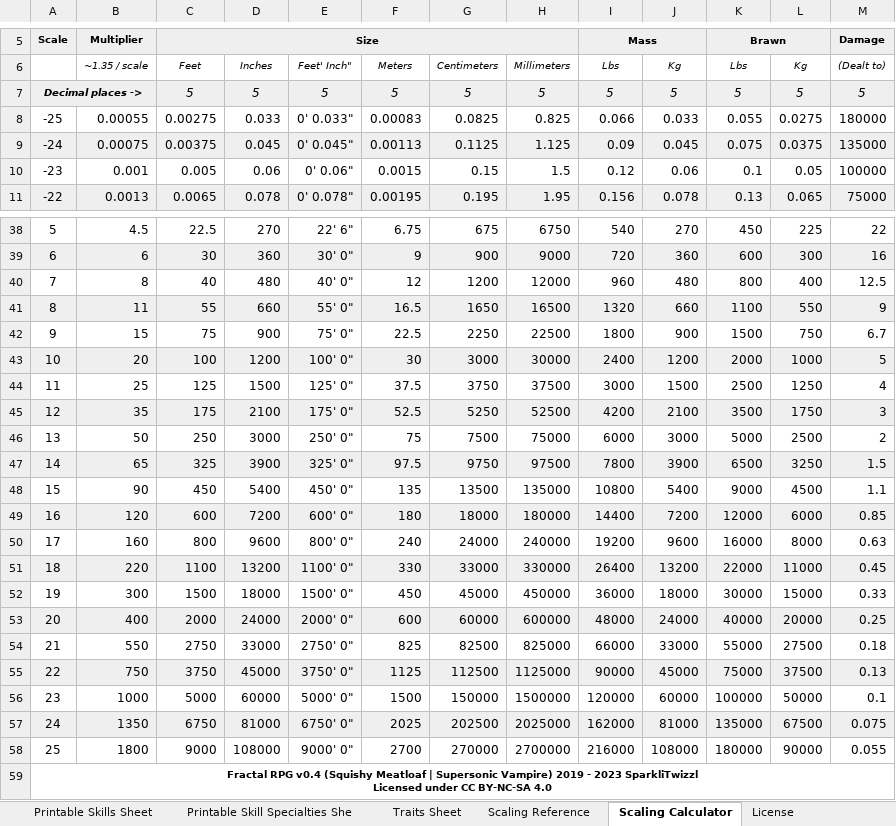
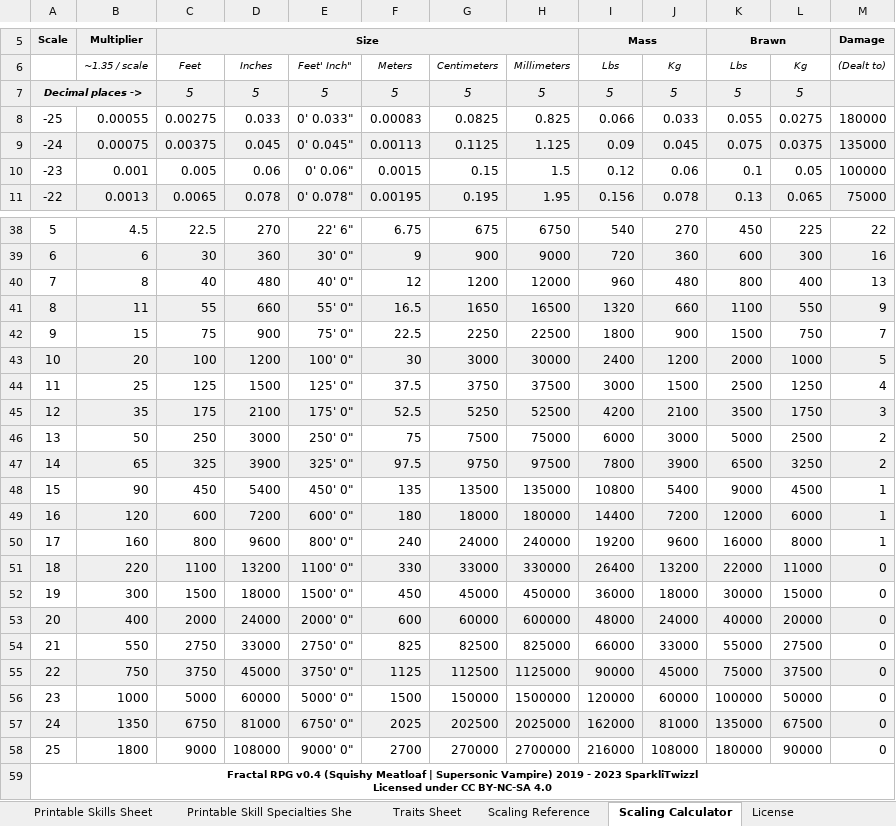
Before and after one commit to SparkliTwizzl/fractal-rpg, an Excel workbook: materials/materials.xlsx, sheet Scaling Calculator, drawn as a sheet; only a part is shown, gaps mark what is left out; values as stored, in another font and other column widths than the file's, no borders; charts and pictures not drawn; the diff names each change by its address in the sheet, - before the commit and + after, or states it on an @@ line.

Commit message:
fix broken formatting, remove tilde from neutral Traits column, make damage calculator have no decimal places

```diff
--- a/materials/materials.xlsx (sheet Scaling Calculator)
+++ b/materials/materials.xlsx (sheet Scaling Calculator)
-M7 ((Dealt to)): 5
+M7 ((Dealt to)): (empty)
-M40 ((Dealt to)): 12.5
+M40 ((Dealt to)): 13
-M42 ((Dealt to)): 6.7
+M42 ((Dealt to)): 7
-M47 ((Dealt to)): 1.5
+M47 ((Dealt to)): 2
-M48 ((Dealt to)): 1.1
+M48 ((Dealt to)): 1
-M49 ((Dealt to)): 0.85
+M49 ((Dealt to)): 1
-M50 ((Dealt to)): 0.63
+M50 ((Dealt to)): 1
-M51 ((Dealt to)): 0.45
+M51 ((Dealt to)): 0
-M52 ((Dealt to)): 0.33
+M52 ((Dealt to)): 0
-M53 ((Dealt to)): 0.25
+M53 ((Dealt to)): 0
-M54 ((Dealt to)): 0.18
+M54 ((Dealt to)): 0
-M55 ((Dealt to)): 0.13
+M55 ((Dealt to)): 0
-M56 ((Dealt to)): 0.1
+M56 ((Dealt to)): 0
-M57 ((Dealt to)): 0.075
+M57 ((Dealt to)): 0
-M58 ((Dealt to)): 0.055
+M58 ((Dealt to)): 0
```
Also changed, not shown: sheet Printable Skill Specialties She, sheet Digital Skill Specialties Sheet, sheet Printable Skills Sheet, sheet Digital Skills Sheet, sheet Traits Sheet, formulas that keep their value.
